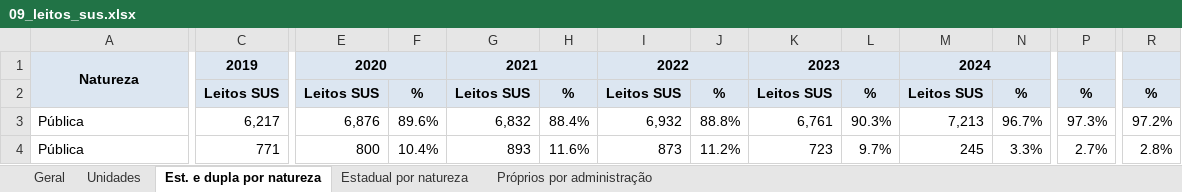
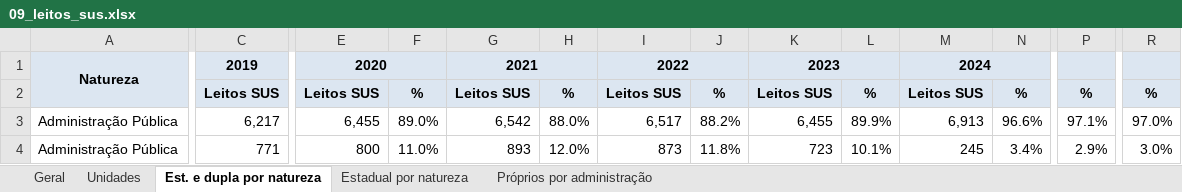
Before and after one commit to DGMOG-SES/producao-unidades-pe, an Excel workbook: planilhas/09_leitos_sus.xlsx, sheet Est. e dupla por natureza, drawn as a sheet; only a part is shown, gaps mark what is left out; values as stored, in another font and other column widths than the file's, no borders; the diff covers the shown part only; the diff names each change by its address in the sheet, - before the commit and + after, or states it on an @@ line.

```diff
--- a/planilhas/09_leitos_sus.xlsx (sheet Est. e dupla por natureza)
+++ b/planilhas/09_leitos_sus.xlsx (sheet Est. e dupla por natureza)
-A3:A4: Pública
+A3:A4: Administração Pública
-E3: 6,876
+E3: 6,455
-F3: 89.6%
+F3: 89.0%
-G3: 6,832
+G3: 6,542
-H3: 88.4%
+H3: 88.0%
-I3: 6,932
+I3: 6,517
-J3: 88.8%
+J3: 88.2%
-K3: 6,761
+K3: 6,455
-L3: 90.3%
+L3: 89.9%
-M3: 7,213
+M3: 6,913
-N3: 96.7%
+N3: 96.6%
-P3: 97.3%
+P3: 97.1%
-R3: 97.2%
+R3: 97.0%
-F4: 10.4%
+F4: 11.0%
-H4: 11.6%
+H4: 12.0%
-J4: 11.2%
+J4: 11.8%
-L4: 9.7%
+L4: 10.1%
-N4: 3.3%
+N4: 3.4%
-P4: 2.7%
+P4: 2.9%
-R4: 2.8%
+R4: 3.0%
```
Also changed, not shown: 4 added rows, 4 removed rows and 44 edited cells elsewhere in this sheet, sheet Estadual por natureza, planilhas/00_unidades.xlsx, planilhas/01_procedimentos_ambulatoriais.xlsx, 18 other files.
